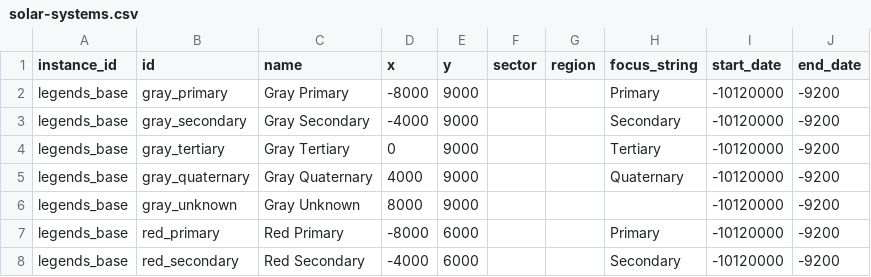
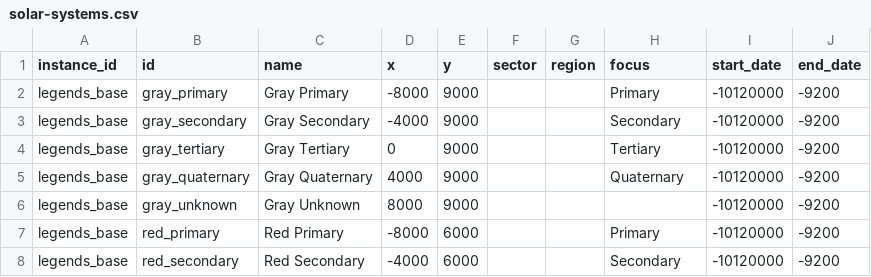
Before and after one commit to outoforbitdev/app-galaxy-map, a CSV file: .local/db/solar-systems.csv, drawn as a sheet; only a part is shown.

```diff
--- a/.local/db/solar-systems.csv
+++ b/.local/db/solar-systems.csv
@@ -1,2 +1,2 @@
-instance_id,id,name,x,y,sector,region,focus_string,start_date,end_date
+instance_id,id,name,x,y,sector,region,focus,start_date,end_date
 legends_base,gray_primary,Gray Primary,-8000,9000,,,Primary,-10120000,-9200
```
Also changed, not shown: .local/db/governments.csv, .local/db/spacelanes.csv, 4 other files.
